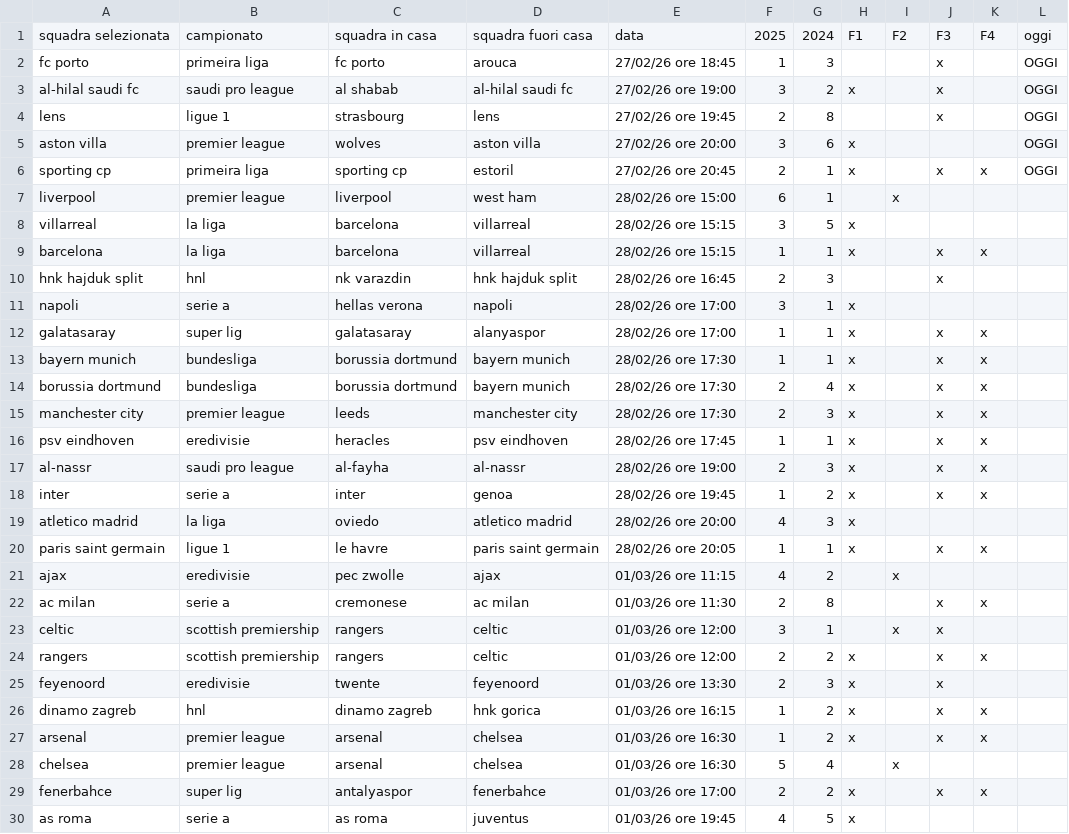
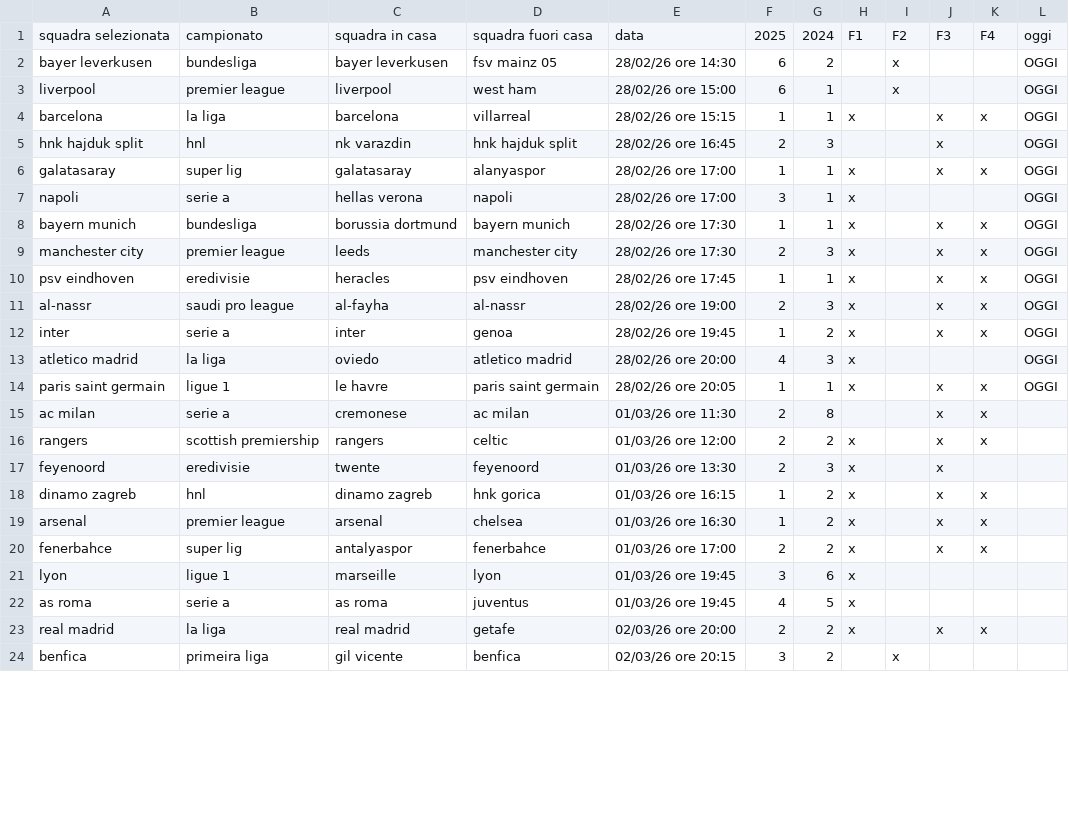
Before and after one commit to andrea-ran/crucelli, a CSV file: data/processed/bet.csv, drawn as a sheet; only a part is shown; the shorter side is filled out with more unchanged rows; the diff covers the shown part only.

```diff
--- a/data/processed/bet.csv
+++ b/data/processed/bet.csv
@@ -1,24 +1,16 @@
 squadra selezionata,campionato,squadra in casa,squadra fuori casa,data,2025,2024,F1,F2,F3,F4,oggi
-fc porto,primeira liga,fc porto,arouca,27/02/26 ore 18:45,1,3,,,x,,OGGI
-al-hilal saudi fc,saudi pro league,al shabab,al-hilal saudi fc,27/02/26 ore 19:00,3,2,x,,x,,OGGI
-lens,ligue 1,strasbourg,lens,27/02/26 ore 19:45,2,8,,,x,,OGGI
-aston villa,premier league,wolves,aston villa,27/02/26 ore 20:00,3,6,x,,,,OGGI
-sporting cp,primeira liga,sporting cp,estoril,27/02/26 ore 20:45,2,1,x,,x,x,OGGI
-liverpool,premier league,liverpool,west ham,28/02/26 ore 15:00,6,1,,x,,,
-villarreal,la liga,barcelona,villarreal,28/02/26 ore 15:15,3,5,x,,,,
-barcelona,la liga,barcelona,villarreal,28/02/26 ore 15:15,1,1,x,,x,x,
-hnk hajduk split,hnl,nk varazdin,hnk hajduk split,28/02/26 ore 16:45,2,3,,,x,,
-napoli,serie a,hellas verona,napoli,28/02/26 ore 17:00,3,1,x,,,,
-galatasaray,super lig,galatasaray,alanyaspor,28/02/26 ore 17:00,1,1,x,,x,x,
-bayern munich,bundesliga,borussia dortmund,bayern munich,28/02/26 ore 17:30,1,1,x,,x,x,
-borussia dortmund,bundesliga,borussia dortmund,bayern munich,28/02/26 ore 17:30,2,4,x,,x,x,
-manchester city,premier league,leeds,manchester city,28/02/26 ore 17:30,2,3,x,,x,x,
-psv eindhoven,eredivisie,heracles,psv eindhoven,28/02/26 ore 17:45,1,1,x,,x,x,
-al-nassr,saudi pro league,al-fayha,al-nassr,28/02/26 ore 19:00,2,3,x,,x,x,
-inter,serie a,inter,genoa,28/02/26 ore 19:45,1,2,x,,x,x,
-atletico madrid,la liga,oviedo,atletico madrid,28/02/26 ore 20:00,4,3,x,,,,
-paris saint germain,ligue 1,le havre,paris saint germain,28/02/26 ore 20:05,1,1,x,,x,x,
-ajax,eredivisie,pec zwolle,ajax,01/03/26 ore 11:15,4,2,,x,,,
+bayer leverkusen,bundesliga,bayer leverkusen,fsv mainz 05,28/02/26 ore 14:30,6,2,,x,,,OGGI
+liverpool,premier league,liverpool,west ham,28/02/26 ore 15:00,6,1,,x,,,OGGI
+barcelona,la liga,barcelona,villarreal,28/02/26 ore 15:15,1,1,x,,x,x,OGGI
+hnk hajduk split,hnl,nk varazdin,hnk hajduk split,28/02/26 ore 16:45,2,3,,,x,,OGGI
+galatasaray,super lig,galatasaray,alanyaspor,28/02/26 ore 17:00,1,1,x,,x,x,OGGI
+napoli,serie a,hellas verona,napoli,28/02/26 ore 17:00,3,1,x,,,,OGGI
+bayern munich,bundesliga,borussia dortmund,bayern munich,28/02/26 ore 17:30,1,1,x,,x,x,OGGI
+manchester city,premier league,leeds,manchester city,28/02/26 ore 17:30,2,3,x,,x,x,OGGI
+psv eindhoven,eredivisie,heracles,psv eindhoven,28/02/26 ore 17:45,1,1,x,,x,x,OGGI
+al-nassr,saudi pro league,al-fayha,al-nassr,28/02/26 ore 19:00,2,3,x,,x,x,OGGI
+inter,serie a,inter,genoa,28/02/26 ore 19:45,1,2,x,,x,x,OGGI
+atletico madrid,la liga,oviedo,atletico madrid,28/02/26 ore 20:00,4,3,x,,,,OGGI
+paris saint germain,ligue 1,le havre,paris saint germain,28/02/26 ore 20:05,1,1,x,,x,x,OGGI
 ac milan,serie a,cremonese,ac milan,01/03/26 ore 11:30,2,8,,,x,x,
-celtic,scottish premiership,rangers,celtic,01/03/26 ore 12:00,3,1,,x,x,,
 rangers,scottish premiership,rangers,celtic,01/03/26 ore 12:00,2,2,x,,x,x,
@@ -27,4 +19,4 @@ dinamo zagreb,hnl,dinamo zagreb,hnk gorica,01/03/26 ore 16:15,1,2,x,,x,x,
 arsenal,premier league,arsenal,chelsea,01/03/26 ore 16:30,1,2,x,,x,x,
-chelsea,premier league,arsenal,chelsea,01/03/26 ore 16:30,5,4,,x,,,
 fenerbahce,super lig,antalyaspor,fenerbahce,01/03/26 ore 17:00,2,2,x,,x,x,
+lyon,ligue 1,marseille,lyon,01/03/26 ore 19:45,3,6,x,,,,
 as roma,serie a,as roma,juventus,01/03/26 ore 19:45,4,5,x,,,,
```
Also changed, not shown: 5 added rows and 1 removed row elsewhere in this file, data/processed/selezione_regola_1.csv, data/processed/storico.csv, 16 other files.
